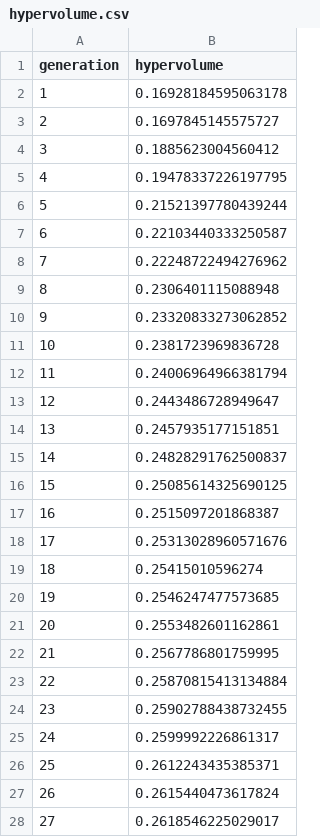
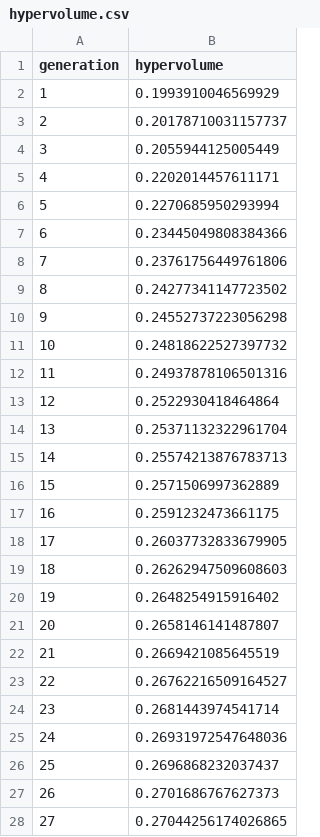
Before and after one commit to adam-johansson/adams-wunder-engine, a CSV file: CCE/studies/pareto_AST_parallell/optimisation_data/seed_3/hypervolume.csv, drawn as a sheet; only a part is shown; the diff covers the shown part only.

```diff
--- a/CCE/studies/pareto_AST_parallell/optimisation_data/seed_3/hypervolume.csv
+++ b/CCE/studies/pareto_AST_parallell/optimisation_data/seed_3/hypervolume.csv
@@ -1,28 +1,28 @@
 generation,hypervolume
-1,0.16928184595063178
-2,0.1697845145575727
-3,0.1885623004560412
-4,0.19478337226197795
-5,0.21521397780439244
-6,0.22103440333250587
-7,0.22248722494276962
-8,0.2306401115088948
-9,0.23320833273062852
-10,0.2381723969836728
-11,0.24006964966381794
-12,0.2443486728949647
-13,0.2457935177151851
-14,0.24828291762500837
-15,0.25085614325690125
-16,0.2515097201868387
-17,0.25313028960571676
-18,0.25415010596274
-19,0.2546247477573685
-20,0.2553482601162861
-21,0.2567786801759995
-22,0.25870815413134884
-23,0.25902788438732455
-24,0.2599992226861317
-25,0.2612243435385371
-26,0.2615440473617824
-27,0.2618546225029017
+1,0.1993910046569929
+2,0.20178710031157737
+3,0.2055944125005449
+4,0.2202014457611171
+5,0.2270685950293994
+6,0.23445049808384366
+7,0.23761756449761806
+8,0.24277341147723502
+9,0.24552737223056298
+10,0.24818622527397732
+11,0.24937878106501316
+12,0.2522930418464864
+13,0.25371132322961704
+14,0.25574213876783713
+15,0.2571506997362889
+16,0.2591232473661175
+17,0.26037732833679905
+18,0.26262947509608603
+19,0.2648254915916402
+20,0.2658146141487807
+21,0.2669421085645519
+22,0.26762216509164527
+23,0.2681443974541714
+24,0.26931972547648036
+25,0.2696868232037437
+26,0.2701686767627373
+27,0.27044256174026865
```
Also changed, not shown: 73 edited cells elsewhere in this file, CCE/studies/pareto_AST_parallell/optimisation_data/seed_3/last_population_F.csv, 38 other files.
